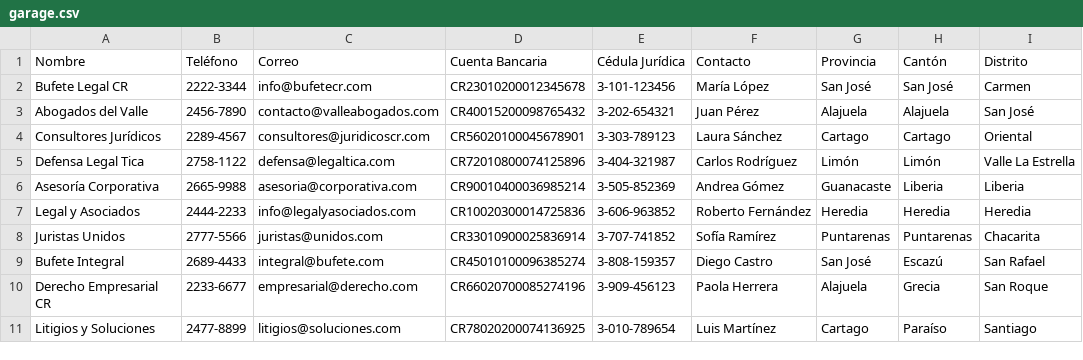
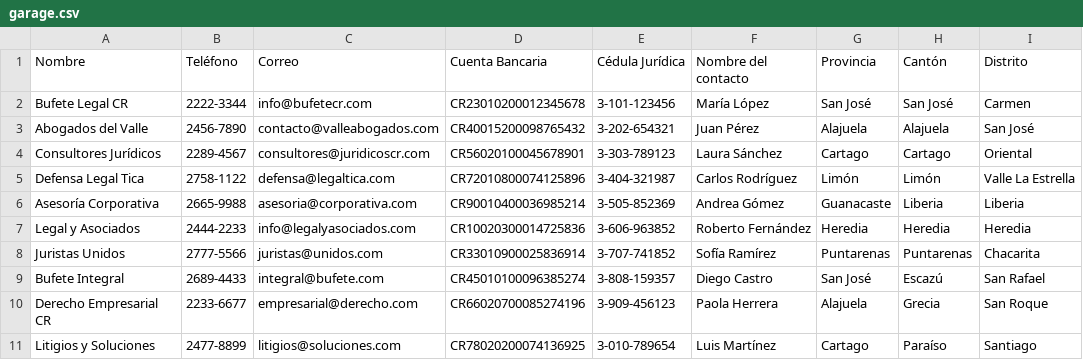
Before and after one commit to RicardoGonVi/autos-luis, a CSV file: app/dummy-files/garage.csv, drawn as a sheet.

Commit message:
Apply mechanical garage filter

```diff
--- a/app/dummy-files/garage.csv
+++ b/app/dummy-files/garage.csv
@@ -1,2 +1,2 @@
-Nombre;Teléfono;Correo;Cuenta Bancaria;Cédula Jurídica;Contacto;Provincia;Cantón;Distrito
+Nombre;Teléfono;Correo;Cuenta Bancaria;Cédula Jurídica;Nombre del contacto;Provincia;Cantón;Distrito
 Bufete Legal CR;2222-3344;info@bufetecr.com;CR23010200012345678;3-101-123456;María López;San José;San José;Carmen
```
Also changed, not shown: 5 other files.
